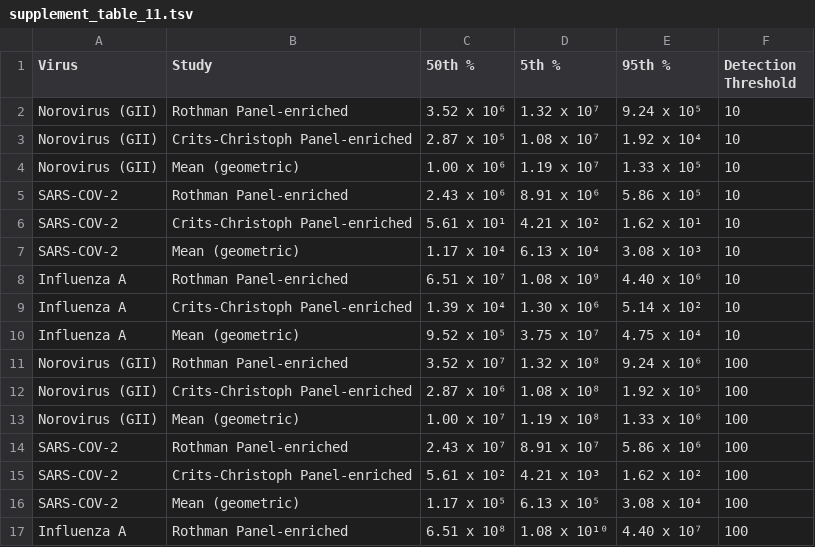
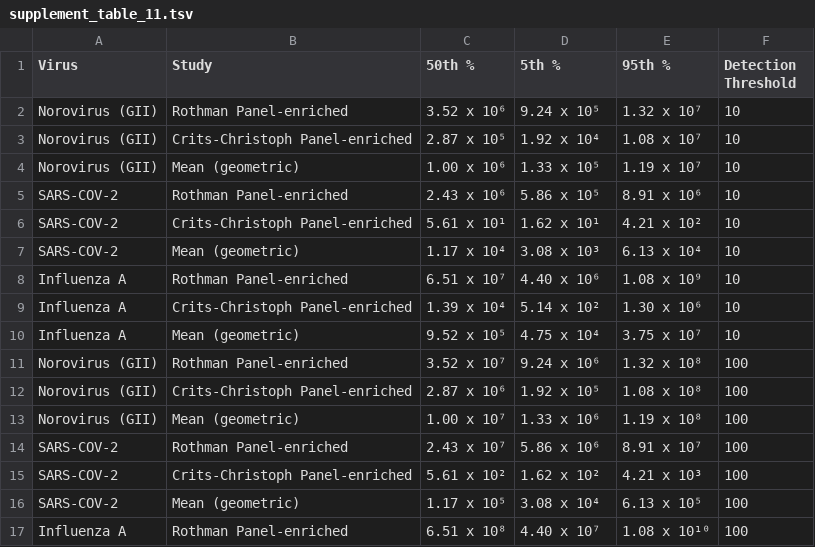
Before and after one commit to naobservatory/p2ra-manuscript, a TSV file: tables/supplement_table_11.tsv, drawn as a sheet; only a part is shown; the diff covers the shown part only.

```diff
--- a/tables/supplement_table_11.tsv
+++ b/tables/supplement_table_11.tsv
@@ -1,17 +1,17 @@
 Virus	Study	50th %	5th %	95th %	Detection Threshold
-Norovirus (GII)	Rothman Panel-enriched	3.52 x 10⁶	1.32 x 10⁷	9.24 x 10⁵	10
-Norovirus (GII)	Crits-Christoph Panel-enriched	2.87 x 10⁵	1.08 x 10⁷	1.92 x 10⁴	10
-Norovirus (GII)	Mean (geometric)	1.00 x 10⁶	1.19 x 10⁷	1.33 x 10⁵	10
-SARS-COV-2	Rothman Panel-enriched	2.43 x 10⁶	8.91 x 10⁶	5.86 x 10⁵	10
-SARS-COV-2	Crits-Christoph Panel-enriched	5.61 x 10¹	4.21 x 10²	1.62 x 10¹	10
-SARS-COV-2	Mean (geometric)	1.17 x 10⁴	6.13 x 10⁴	3.08 x 10³	10
-Influenza A	Rothman Panel-enriched	6.51 x 10⁷	1.08 x 10⁹	4.40 x 10⁶	10
-Influenza A	Crits-Christoph Panel-enriched	1.39 x 10⁴	1.30 x 10⁶	5.14 x 10²	10
-Influenza A	Mean (geometric)	9.52 x 10⁵	3.75 x 10⁷	4.75 x 10⁴	10
-Norovirus (GII)	Rothman Panel-enriched	3.52 x 10⁷	1.32 x 10⁸	9.24 x 10⁶	100
-Norovirus (GII)	Crits-Christoph Panel-enriched	2.87 x 10⁶	1.08 x 10⁸	1.92 x 10⁵	100
-Norovirus (GII)	Mean (geometric)	1.00 x 10⁷	1.19 x 10⁸	1.33 x 10⁶	100
-SARS-COV-2	Rothman Panel-enriched	2.43 x 10⁷	8.91 x 10⁷	5.86 x 10⁶	100
-SARS-COV-2	Crits-Christoph Panel-enriched	5.61 x 10²	4.21 x 10³	1.62 x 10²	100
-SARS-COV-2	Mean (geometric)	1.17 x 10⁵	6.13 x 10⁵	3.08 x 10⁴	100
-Influenza A	Rothman Panel-enriched	6.51 x 10⁸	1.08 x 10¹⁰	4.40 x 10⁷	100
+Norovirus (GII)	Rothman Panel-enriched	3.52 x 10⁶	9.24 x 10⁵	1.32 x 10⁷	10
+Norovirus (GII)	Crits-Christoph Panel-enriched	2.87 x 10⁵	1.92 x 10⁴	1.08 x 10⁷	10
+Norovirus (GII)	Mean (geometric)	1.00 x 10⁶	1.33 x 10⁵	1.19 x 10⁷	10
+SARS-COV-2	Rothman Panel-enriched	2.43 x 10⁶	5.86 x 10⁵	8.91 x 10⁶	10
+SARS-COV-2	Crits-Christoph Panel-enriched	5.61 x 10¹	1.62 x 10¹	4.21 x 10²	10
+SARS-COV-2	Mean (geometric)	1.17 x 10⁴	3.08 x 10³	6.13 x 10⁴	10
+Influenza A	Rothman Panel-enriched	6.51 x 10⁷	4.40 x 10⁶	1.08 x 10⁹	10
+Influenza A	Crits-Christoph Panel-enriched	1.39 x 10⁴	5.14 x 10²	1.30 x 10⁶	10
+Influenza A	Mean (geometric)	9.52 x 10⁵	4.75 x 10⁴	3.75 x 10⁷	10
+Norovirus (GII)	Rothman Panel-enriched	3.52 x 10⁷	9.24 x 10⁶	1.32 x 10⁸	100
+Norovirus (GII)	Crits-Christoph Panel-enriched	2.87 x 10⁶	1.92 x 10⁵	1.08 x 10⁸	100
+Norovirus (GII)	Mean (geometric)	1.00 x 10⁷	1.33 x 10⁶	1.19 x 10⁸	100
+SARS-COV-2	Rothman Panel-enriched	2.43 x 10⁷	5.86 x 10⁶	8.91 x 10⁷	100
+SARS-COV-2	Crits-Christoph Panel-enriched	5.61 x 10²	1.62 x 10²	4.21 x 10³	100
+SARS-COV-2	Mean (geometric)	1.17 x 10⁵	3.08 x 10⁴	6.13 x 10⁵	100
+Influenza A	Rothman Panel-enriched	6.51 x 10⁸	4.40 x 10⁷	1.08 x 10¹⁰	100
```
Also changed, not shown: 22 edited cells elsewhere in this file, tables/supplement_table_9.tsv, 2 other files.
